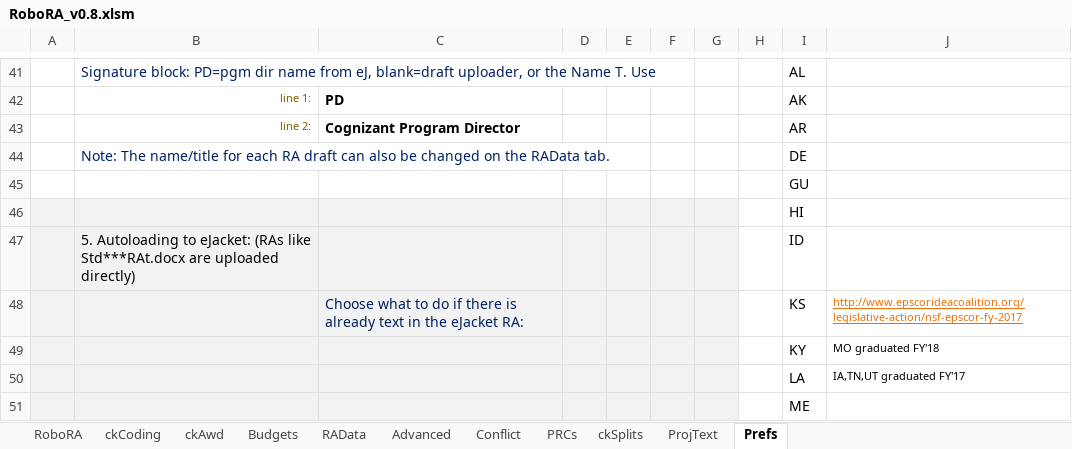
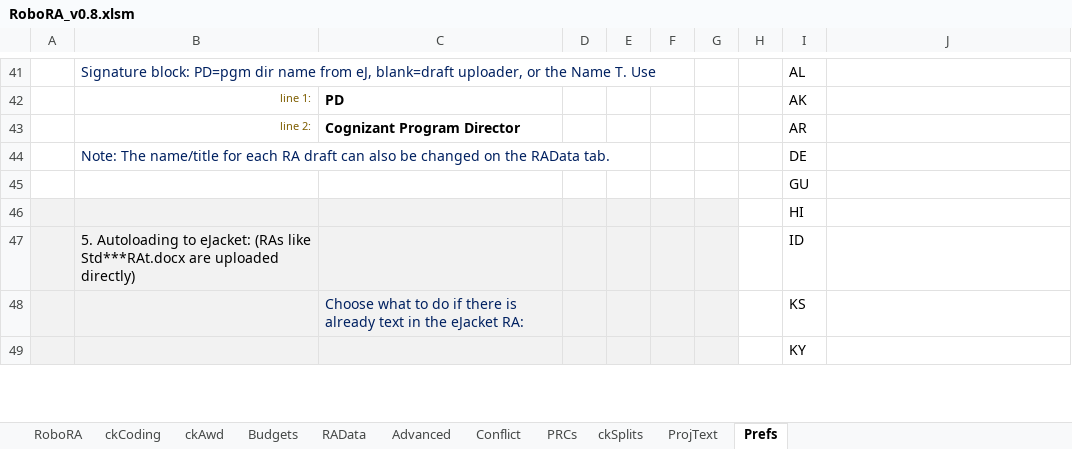
Before and after one commit to NSF-ENG/excelSQL, an Excel workbook: RoboRA/RoboRA_v0.8.xlsm, sheet Prefs, drawn as a sheet; only a part is shown, gaps mark what is left out; values as stored, in another font and other column widths than the file's, no borders; charts and pictures and table styles not drawn; removed rows and columns are numbered as before the commit, all else as after; the diff covers the shown part only; the diff names each change by its address in the sheet, - before the commit and + after, or states it on an @@ line.

```diff
--- a/RoboRA/RoboRA_v0.8.xlsm (sheet Prefs)
+++ b/RoboRA/RoboRA_v0.8.xlsm (sheet Prefs)
-J48: http://www.epscorideacoalition.org/legislative-action/nsf-epscor-fy-2017
+J48: (empty)
-row 49:  |  |  |  |  |  |  |  | KY | MO graduated FY'18
-row 50:  |  |  |  |  |  |  |  | LA | IA,TN,UT graduated FY'17
-I49: ME
+I49: KY
```
Also changed, not shown: 3 added rows, 1 removed row and 8 edited cells elsewhere in this sheet, sheet Advanced, sheet RoboRA, charts or pictures, 14 other files.
